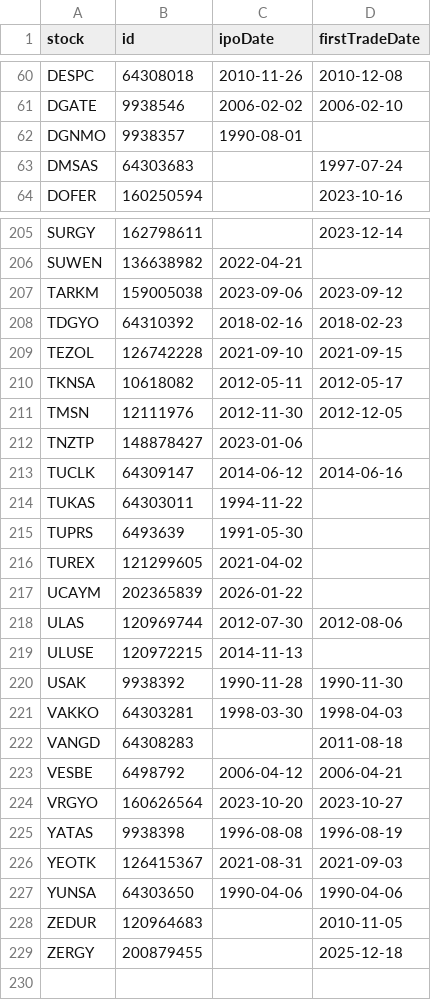
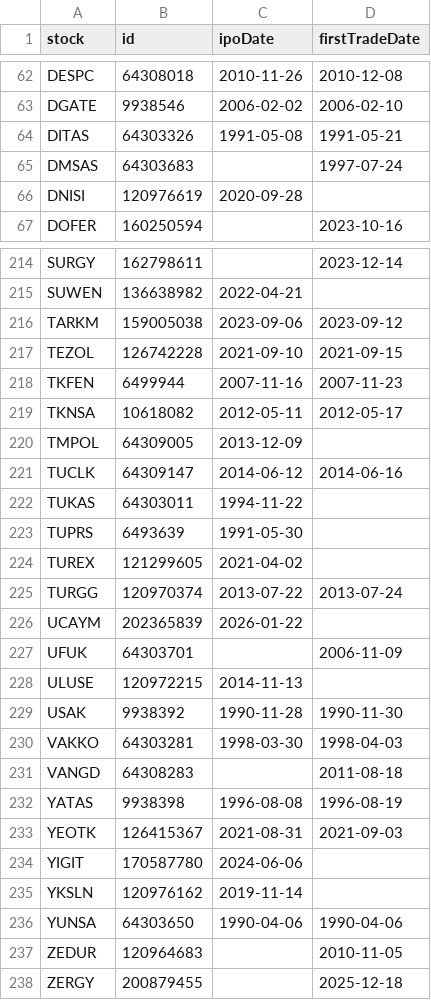
Before and after one commit to therkut/bistLists, a CSV file: data/stock_xktum_data.csv, drawn as a sheet; only a part is shown, gaps mark what is left out; the diff covers the shown part only.

```diff
--- a/data/stock_xktum_data.csv
+++ b/data/stock_xktum_data.csv
@@ -61,4 +63,5 @@ DESPC,64308018,2010-11-26,2010-12-08
 DGATE,9938546,2006-02-02,2006-02-10
-DGNMO,9938357,1990-08-01,
+DITAS,64303326,1991-05-08,1991-05-21
 DMSAS,64303683,,1997-07-24
+DNISI,120976619,2020-09-28,
 DOFER,160250594,,2023-10-16
@@ -207,7 +216,6 @@ SUWEN,136638982,2022-04-21,
 TARKM,159005038,2023-09-06,2023-09-12
-TDGYO,64310392,2018-02-16,2018-02-23
 TEZOL,126742228,2021-09-10,2021-09-15
+TKFEN,6499944,2007-11-16,2007-11-23
 TKNSA,10618082,2012-05-11,2012-05-17
-TMSN,12111976,2012-11-30,2012-12-05
-TNZTP,148878427,2023-01-06,
+TMPOL,64309005,2013-12-09,
 TUCLK,64309147,2014-06-12,2014-06-16
@@ -216,4 +224,5 @@ TUPRS,6493639,1991-05-30,
 TUREX,121299605,2021-04-02,
+TURGG,120970374,2013-07-22,2013-07-24
 UCAYM,202365839,2026-01-22,
-ULAS,120969744,2012-07-30,2012-08-06
+UFUK,64303701,,2006-11-09
 ULUSE,120972215,2014-11-13,
@@ -222,6 +231,6 @@ VAKKO,64303281,1998-03-30,1998-04-03
 VANGD,64308283,,2011-08-18
-VESBE,6498792,2006-04-12,2006-04-21
-VRGYO,160626564,2023-10-20,2023-10-27
 YATAS,9938398,1996-08-08,1996-08-19
 YEOTK,126415367,2021-08-31,2021-09-03
+YIGIT,170587780,2024-06-06,
+YKSLN,120976162,2019-11-14,
 YUNSA,64303650,1990-04-06,1990-04-06
```
Also changed, not shown: 20 added rows and 12 removed rows elsewhere in this file, data/Katilim_Endeksi_Onay_Tablosu.csv, data/stock_xktumext_data.csv, 4 other files.
